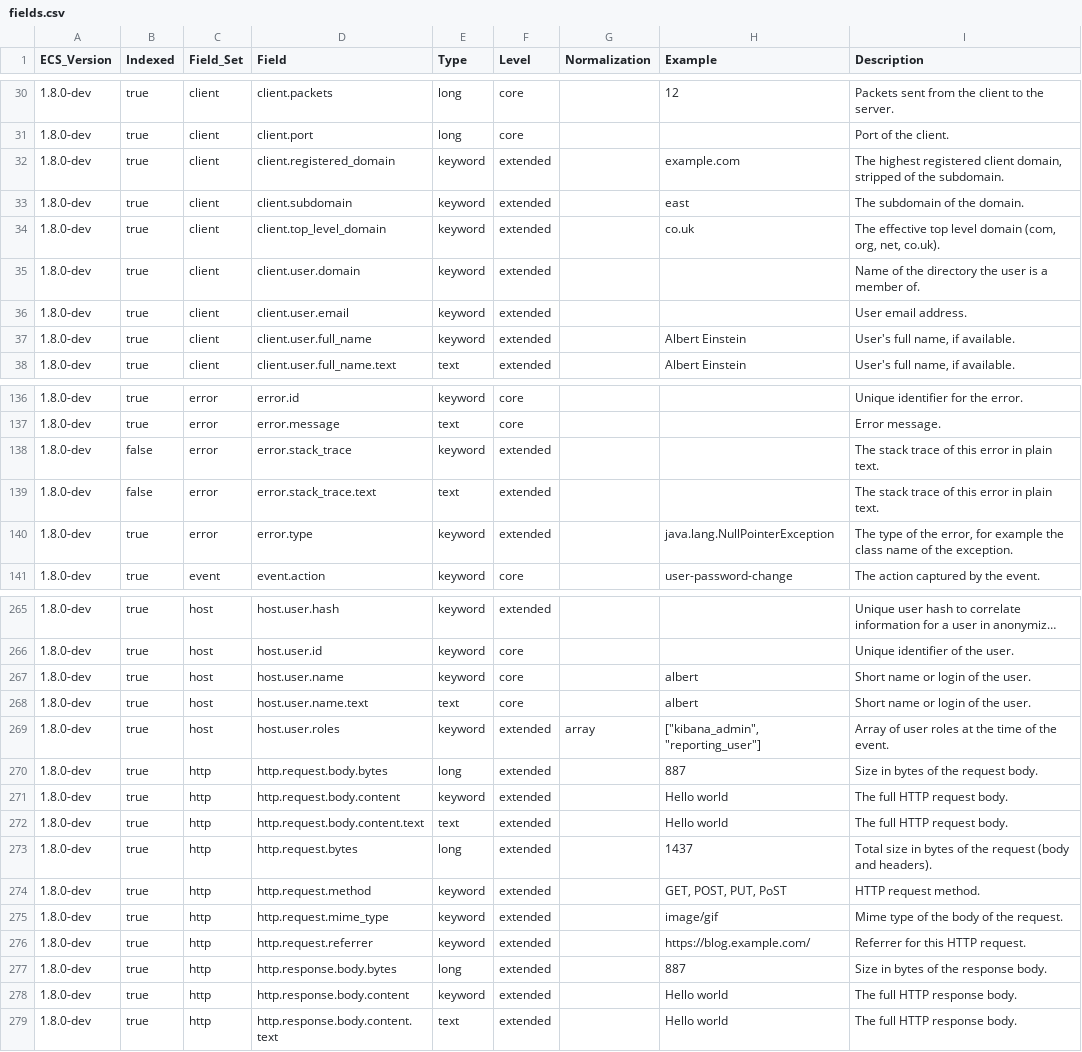
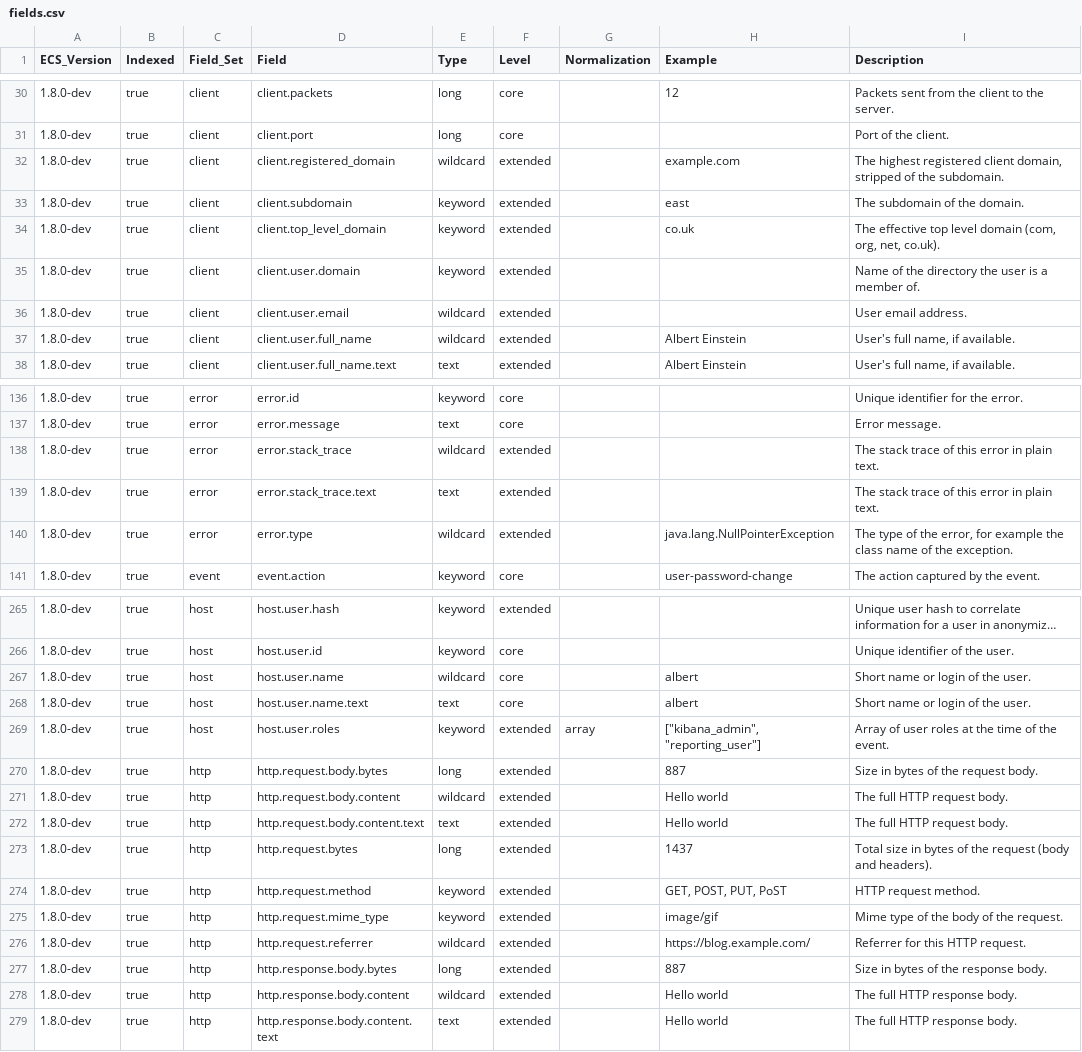
Before and after one commit to elastic/ecs, a CSV file: generated/csv/fields.csv, drawn as a sheet; only a part is shown, gaps mark what is left out; long unchanged cells end in …; the diff covers the shown part only.

```diff
--- a/generated/csv/fields.csv
+++ b/generated/csv/fields.csv
@@ -31,3 +31,3 @@ ECS_Version,Indexed,Field_Set,Field,Type,Level,Normalization,Example,Description
 1.8.0-dev,true,client,client.port,long,core,,,Port of the client.
-1.8.0-dev,true,client,client.registered_domain,keyword,extended,,example.com,"The highest registered client domain, stripped of the subdomain."
+1.8.0-dev,true,client,client.registered_domain,wildcard,extended,,example.com,"The highest registered client domain, stripped of the subdomain."
 1.8.0-dev,true,client,client.subdomain,keyword,extended,,east,The subdomain of the domain.
@@ -35,4 +35,4 @@ ECS_Version,Indexed,Field_Set,Field,Type,Level,Normalization,Example,Description
 1.8.0-dev,true,client,client.user.domain,keyword,extended,,,Name of the directory the user is a member of.
-1.8.0-dev,true,client,client.user.email,keyword,extended,,,User email address.
-1.8.0-dev,true,client,client.user.full_name,keyword,extended,,Albert Einstein,"User's full name, if available."
+1.8.0-dev,true,client,client.user.email,wildcard,extended,,,User email address.
+1.8.0-dev,true,client,client.user.full_name,wildcard,extended,,Albert Einstein,"User's full name, if available."
 1.8.0-dev,true,client,client.user.full_name.text,text,extended,,Albert Einstein,"User's full name, if available."
@@ -137,5 +137,5 @@ ECS_Version,Indexed,Field_Set,Field,Type,Level,Normalization,Example,Description
 1.8.0-dev,true,error,error.message,text,core,,,Error message.
-1.8.0-dev,false,error,error.stack_trace,keyword,extended,,,The stack trace of this error in plain text.
-1.8.0-dev,false,error,error.stack_trace.text,text,extended,,,The stack trace of this error in plain text.
-1.8.0-dev,true,error,error.type,keyword,extended,,java.lang.NullPointerException,"The type of the error, for example the class name of the exception."
+1.8.0-dev,true,error,error.stack_trace,wildcard,extended,,,The stack trace of this error in plain text.
+1.8.0-dev,true,error,error.stack_trace.text,text,extended,,,The stack trace of this error in plain text.
+1.8.0-dev,true,error,error.type,wildcard,extended,,java.lang.NullPointerException,"The type of the error, for example the class name of the exception."
 1.8.0-dev,true,event,event.action,keyword,core,,user-password-change,The action captured by the event.
@@ -266,3 +266,3 @@ ECS_Version,Indexed,Field_Set,Field,Type,Level,Normalization,Example,Description
 1.8.0-dev,true,host,host.user.id,keyword,core,,,Unique identifier of the user.
-1.8.0-dev,true,host,host.user.name,keyword,core,,albert,Short name or login of the user.
+1.8.0-dev,true,host,host.user.name,wildcard,core,,albert,Short name or login of the user.
 1.8.0-dev,true,host,host.user.name.text,text,core,,albert,Short name or login of the user.
@@ -270,3 +270,3 @@ ECS_Version,Indexed,Field_Set,Field,Type,Level,Normalization,Example,Description
 1.8.0-dev,true,http,http.request.body.bytes,long,extended,,887,Size in bytes of the request body.
-1.8.0-dev,true,http,http.request.body.content,keyword,extended,,Hello world,The full HTTP request body.
+1.8.0-dev,true,http,http.request.body.content,wildcard,extended,,Hello world,The full HTTP request body.
 1.8.0-dev,true,http,http.request.body.content.text,text,extended,,Hello world,The full HTTP request body.
@@ -275,5 +275,5 @@ ECS_Version,Indexed,Field_Set,Field,Type,Level,Normalization,Example,Description
 1.8.0-dev,true,http,http.request.mime_type,keyword,extended,,image/gif,Mime type of the body of the request.
-1.8.0-dev,true,http,http.request.referrer,keyword,extended,,https://blog.example.com/,Referrer for this HTTP request.
+1.8.0-dev,true,http,http.request.referrer,wildcard,extended,,https://blog.example.com/,Referrer for this HTTP request.
 1.8.0-dev,true,http,http.response.body.bytes,long,extended,,887,Size in bytes of the response body.
-1.8.0-dev,true,http,http.response.body.content,keyword,extended,,Hello world,The full HTTP response body.
+1.8.0-dev,true,http,http.response.body.content,wildcard,extended,,Hello world,The full HTTP response body.
 1.8.0-dev,true,http,http.response.body.content.text,text,extended,,Hello world,The full HTTP response body.
```
Also changed, not shown: 92 edited cells elsewhere in this file, 20 other files.
